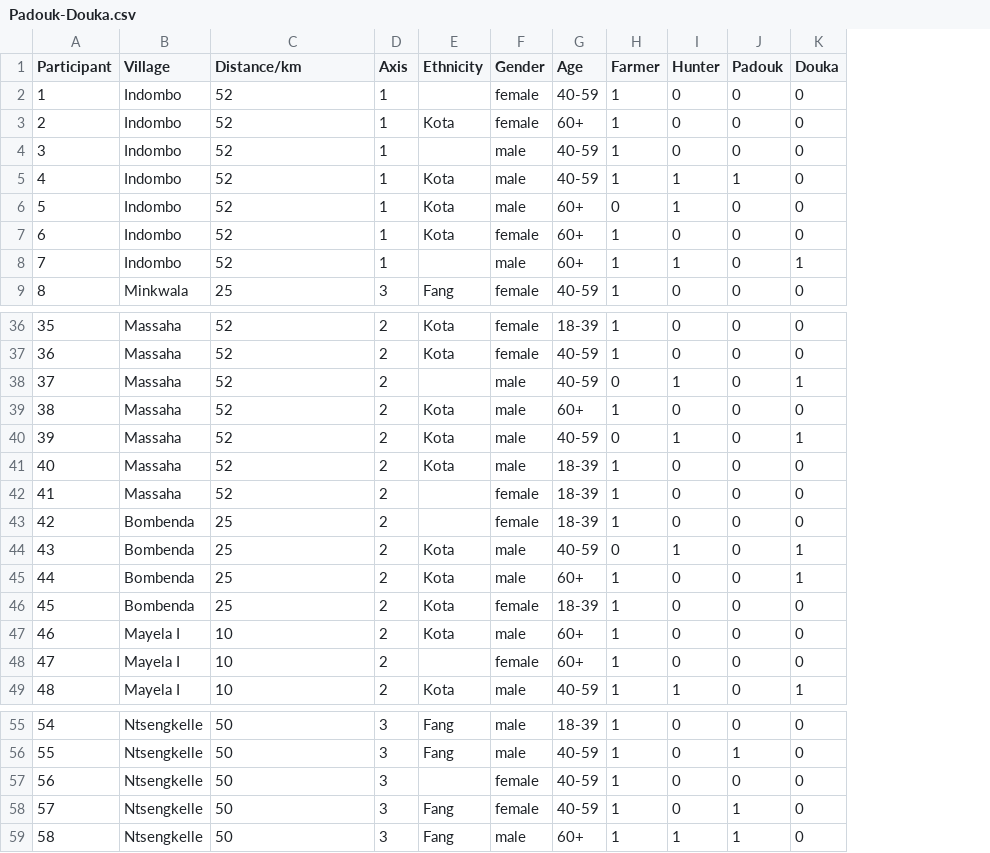
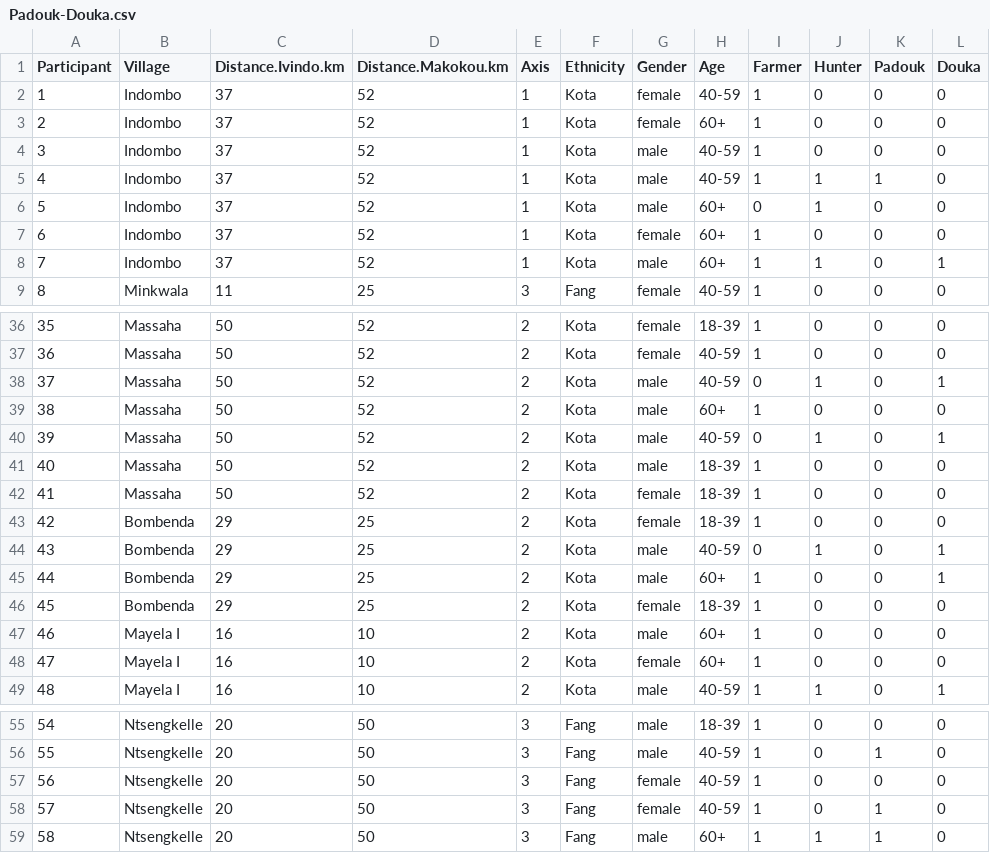
Before and after one commit to ham-duke/BASS, a CSV file: Padouk-Douka.csv, drawn as a sheet; only a part is shown, gaps mark what is left out; addresses are those after the commit; the diff covers the shown part only; the diff names each change by its address in the sheet, - before the commit and + after, or states it on an @@ line.

```diff
--- a/Padouk-Douka.csv
+++ b/Padouk-Douka.csv
+column C (Distance.Ivindo.km), rows 2-9: 37 | 37 | 37 | 37 | 37 | 37 | 37 | 11; rows 36-49: 50 | 50 | 50 | 50 | 50 | 50 | 50 | 29 | 29 | 29 | 29 | 16 | 16 | 16; rows 55-59: all 20
-D1: Distance/km
+D1: Distance.Makokou.km
-F2 (Ethnicity): (empty)
+F2 (Ethnicity): Kota
-F4 (Ethnicity): (empty)
+F4 (Ethnicity): Kota
-F8 (Ethnicity): (empty)
+F8 (Ethnicity): Kota
-F38 (Ethnicity): (empty)
+F38 (Ethnicity): Kota
-F42:F43 (Ethnicity): (empty)
+F42:F43 (Ethnicity): Kota
-F48 (Ethnicity): (empty)
+F48 (Ethnicity): Kota
-F57 (Ethnicity): (empty)
+F57 (Ethnicity): Fang
```
Also changed, not shown: 2 edited cells elsewhere in this file, 5 other files.
